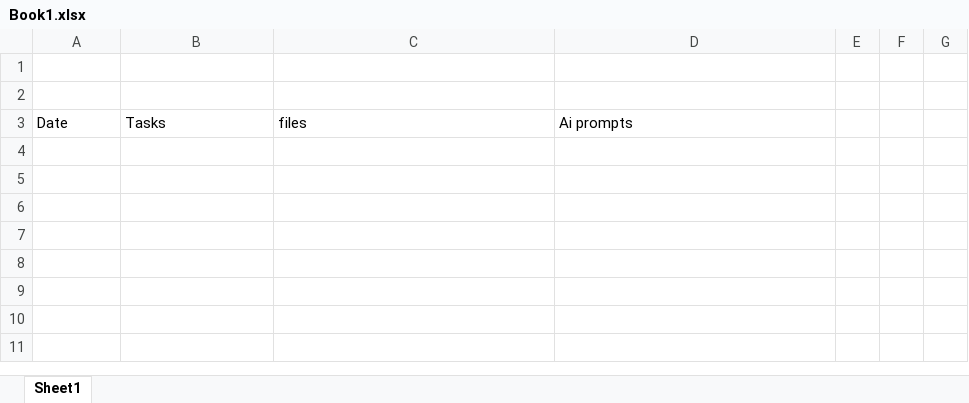
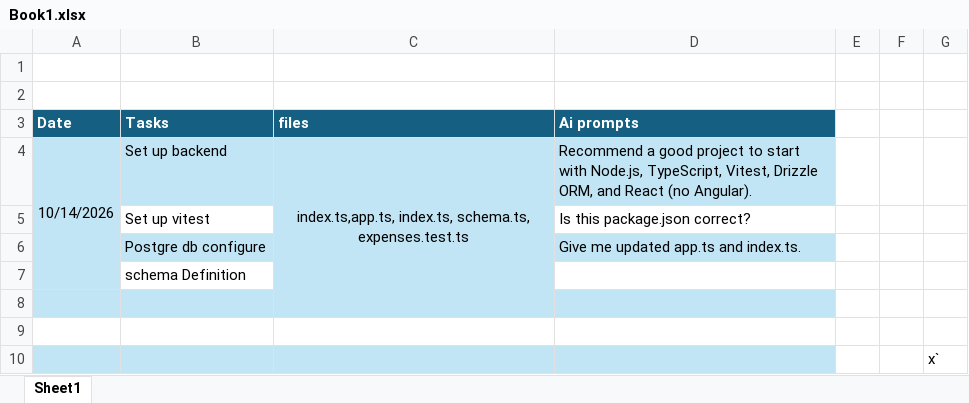
Before and after one commit to tharushachethana12/Personal-Expense-Tracker, an Excel workbook: Book1.xlsx, sheet Sheet1, drawn as a sheet; values as stored, in another font and other column widths than the file's, no borders; table styles not drawn; the diff names each change by its address in the sheet, - before the commit and + after, or states it on an @@ line.

Commit message:
Upldate Book1

```diff
--- a/Book1.xlsx (sheet Sheet1)
+++ b/Book1.xlsx (sheet Sheet1)
@@ A3:D3 fill: none → #156082, bold: off → on, text colour: black → #FFFFFF @@
+row 4: 10/14/2026 | Set up backend | index.ts,app.ts, index.ts, schema.ts, expenses.test.ts | Recommend a good project to start with Node.js, TypeScript, Vitest, Drizzle ORM, and React (no Angular).
+row 5:  | Set up vitest |  | Is this package.json correct?
+row 6:  | Postgre db configure |  | Give me updated app.ts and index.ts.
+row 7:  | schema Definition
+row 8: (empty)
+row 9: (empty)
+row 10:  |  |  |  |  |  | x`
```
Also changed, not shown: 1 other file.
